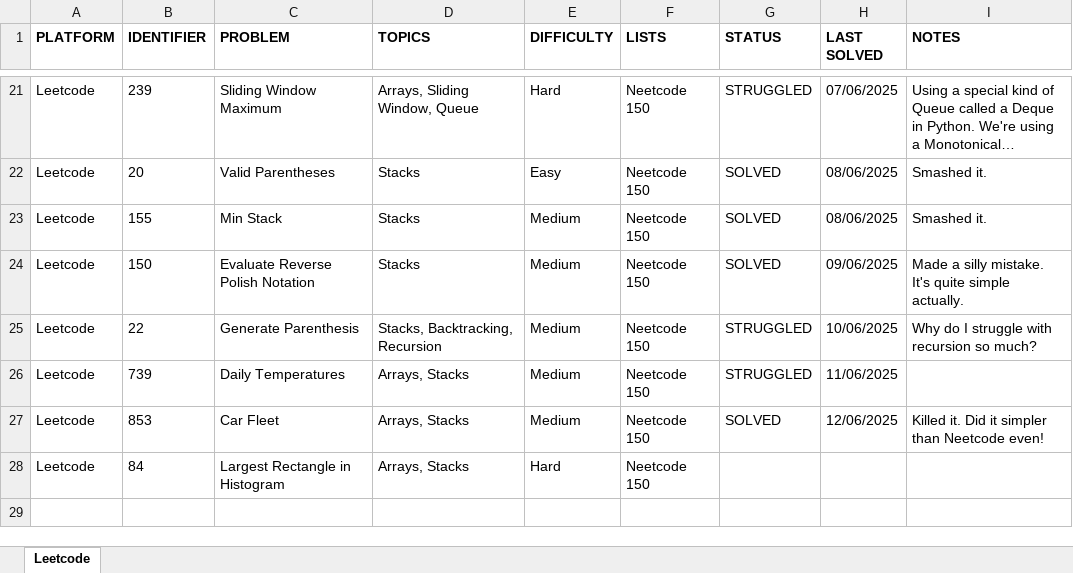
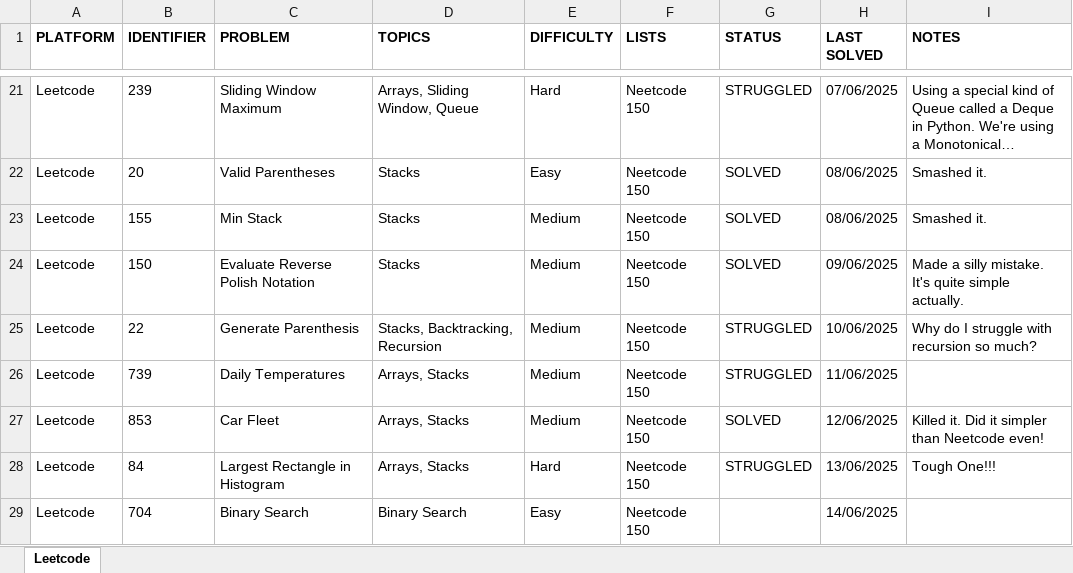
Before and after one commit to rtharris619/ProjectDSA, an Excel workbook: docs/Programming Puzzles.xlsx, sheet Leetcode, drawn as a sheet; only a part is shown, gaps mark what is left out; long unchanged cells end in …; values as stored, in another font and other column widths than the file's, no borders; the diff names each change by its address in the sheet, - before the commit and + after, or states it on an @@ line.

Commit message:
Last of the stack neetcodes

```diff
--- a/docs/Programming Puzzles.xlsx (sheet Leetcode)
+++ b/docs/Programming Puzzles.xlsx (sheet Leetcode)
-G28 (STATUS): (empty)
+G28 (STATUS): STRUGGLED
-H28 (LAST SOLVED): (empty)
+H28 (LAST SOLVED): 13/06/2025
-I28 (NOTES): (empty)
+I28 (NOTES): Tough One!!!
+row 29: Leetcode | 704 | Binary Search | Binary Search | Easy | Neetcode 150 |  | 14/06/2025
```
Also changed, not shown: 2 other files.
